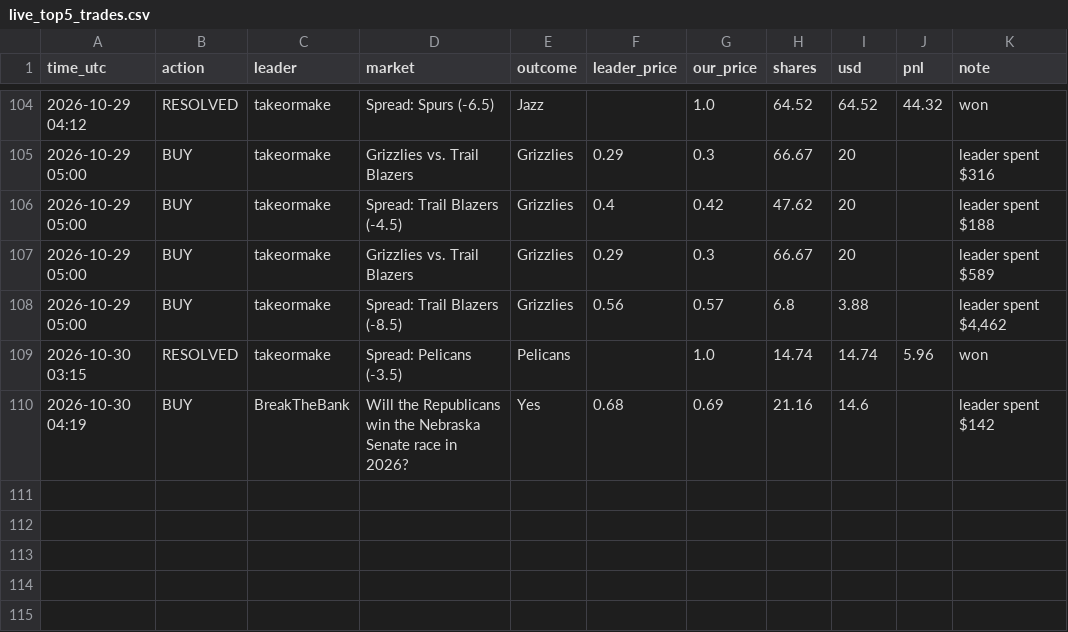
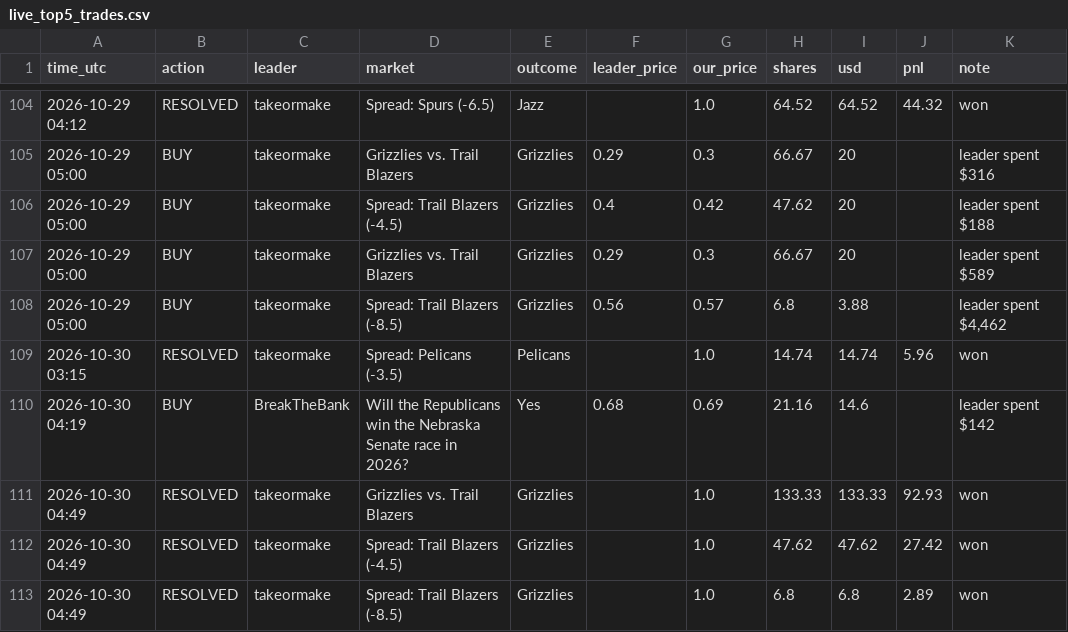
Before and after one commit to Duncan2k04/Polymarket-copybot, a CSV file: data/live_top5_trades.csv, drawn as a sheet; only a part is shown, gaps mark what is left out.

Commit message:
live run 2026-10-30T04:49Z

```diff
--- a/data/live_top5_trades.csv
+++ b/data/live_top5_trades.csv
@@ -110 +110,4 @@ time_utc,action,leader,market,outcome,leader_price,our_price,shares,usd,pnl,note
 2026-10-30 04:19,BUY,BreakTheBank,Will the Republicans win the Nebraska Senate race in 2026?,Yes,0.68,0.69,21.16,14.6,,leader spent $142
+2026-10-30 04:49,RESOLVED,takeormake,Grizzlies vs. Trail Blazers,Grizzlies,,1.0,133.33,133.33,92.93,won
+2026-10-30 04:49,RESOLVED,takeormake,Spread: Trail Blazers (-4.5),Grizzlies,,1.0,47.62,47.62,27.42,won
+2026-10-30 04:49,RESOLVED,takeormake,Spread: Trail Blazers (-8.5),Grizzlies,,1.0,6.8,6.8,2.89,won
```
Also changed, not shown: data/live_top5_equity.csv, data/live_wide_equity.csv, 5 other files.
